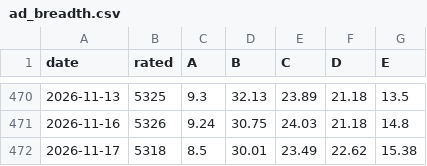
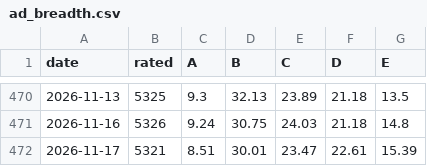
Before and after one commit to groverburger/open8585, a CSV file: archive/ad_breadth.csv, drawn as a sheet; only a part is shown, gaps mark what is left out.

```diff
--- a/archive/ad_breadth.csv
+++ b/archive/ad_breadth.csv
@@ -471,2 +471,2 @@ date,rated,A,B,C,D,E
 2026-11-16,5326,9.24,30.75,24.03,21.18,14.8
-2026-11-17,5318,8.5,30.01,23.49,22.62,15.38
+2026-11-17,5321,8.51,30.01,23.47,22.61,15.39
```
Also changed, not shown: 1 other file.
